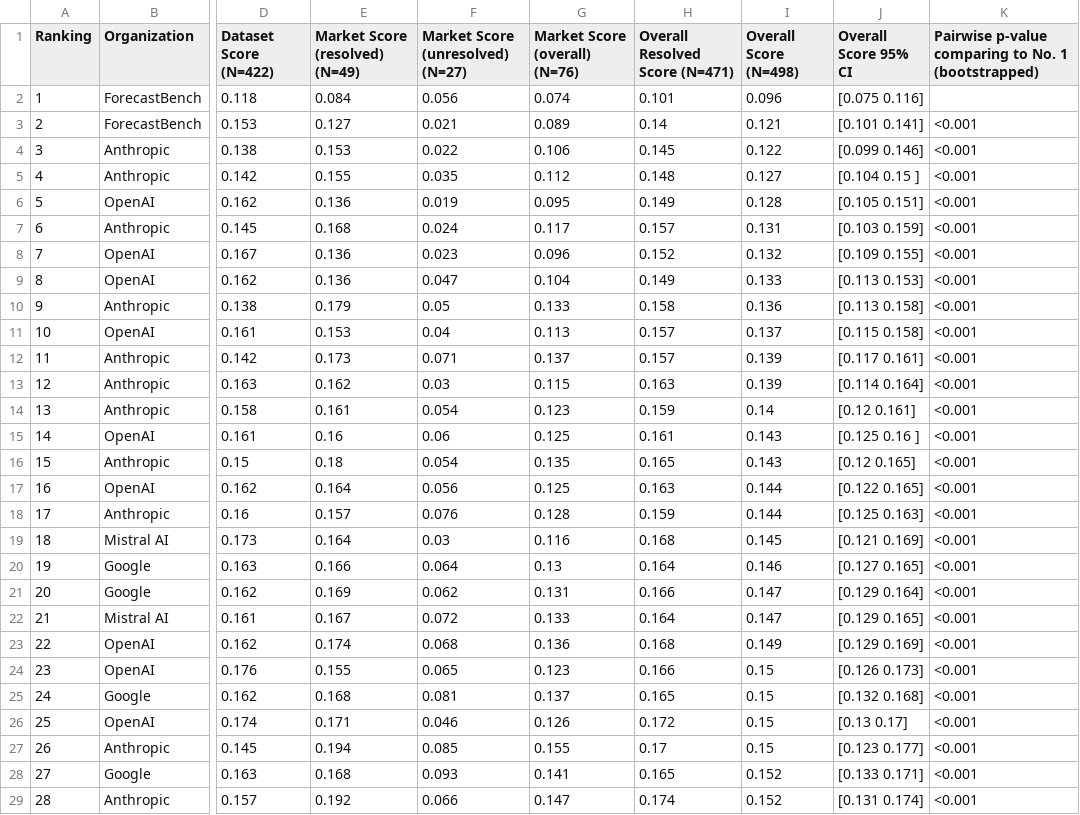
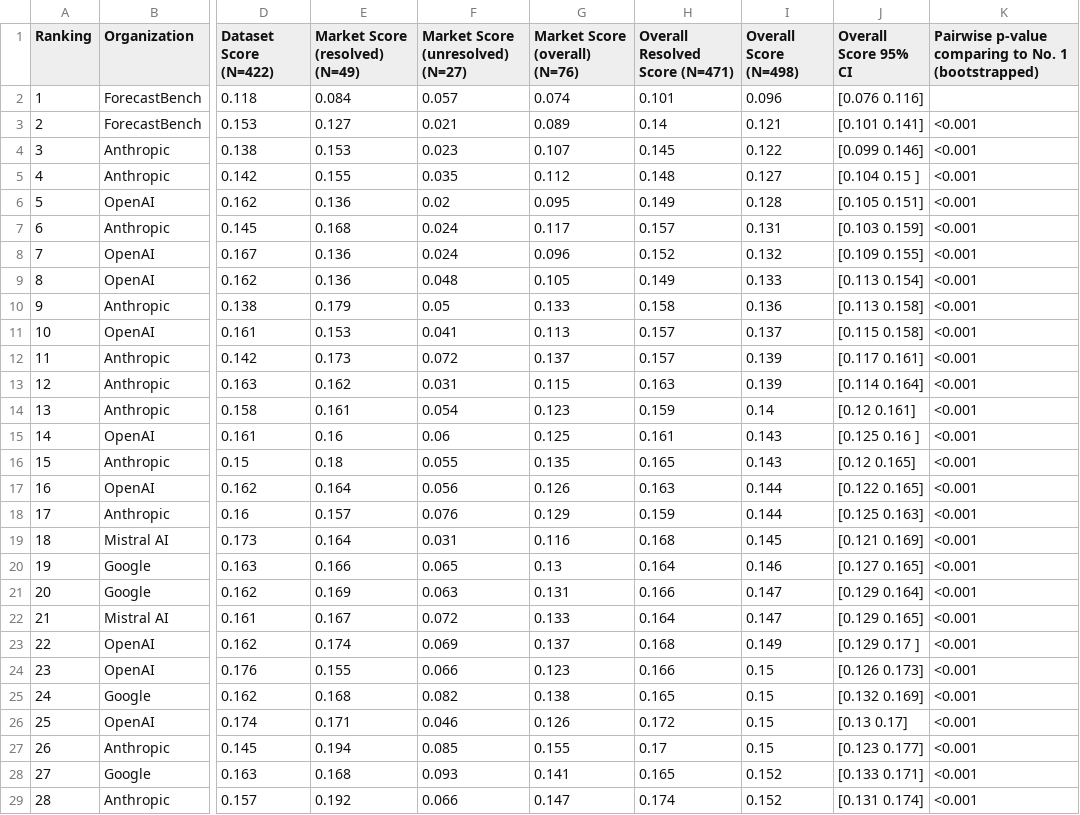
Before and after one commit to forecastingresearch/forecastbench-datasets, a CSV file: leaderboards/csv/human_leaderboard_overall.csv, drawn as a sheet; only a part is shown, gaps mark what is left out; the diff covers the shown part only; the diff names each change by its address in the sheet, - before the commit and + after, or states it on an @@ line.

Commit message:
leaderboard: automatic update html & csv files.

```diff
--- a/leaderboards/csv/human_leaderboard_overall.csv
+++ b/leaderboards/csv/human_leaderboard_overall.csv
-F2 (Market Score (unresolved) (N=27)): 0.056
+F2 (Market Score (unresolved) (N=27)): 0.057
-J2 (Overall Score 95% CI): [0.075 0.116]
+J2 (Overall Score 95% CI): [0.076 0.116]
-F4 (Market Score (unresolved) (N=27)): 0.022
+F4 (Market Score (unresolved) (N=27)): 0.023
-G4 (Market Score (overall) (N=76)): 0.106
+G4 (Market Score (overall) (N=76)): 0.107
-F6 (Market Score (unresolved) (N=27)): 0.019
+F6 (Market Score (unresolved) (N=27)): 0.02
-F8 (Market Score (unresolved) (N=27)): 0.023
+F8 (Market Score (unresolved) (N=27)): 0.024
-F9 (Market Score (unresolved) (N=27)): 0.047
+F9 (Market Score (unresolved) (N=27)): 0.048
-G9 (Market Score (overall) (N=76)): 0.104
+G9 (Market Score (overall) (N=76)): 0.105
-J9 (Overall Score 95% CI): [0.113 0.153]
+J9 (Overall Score 95% CI): [0.113 0.154]
-F11 (Market Score (unresolved) (N=27)): 0.04
+F11 (Market Score (unresolved) (N=27)): 0.041
-F12 (Market Score (unresolved) (N=27)): 0.071
+F12 (Market Score (unresolved) (N=27)): 0.072
-F13 (Market Score (unresolved) (N=27)): 0.03
+F13 (Market Score (unresolved) (N=27)): 0.031
-F16 (Market Score (unresolved) (N=27)): 0.054
+F16 (Market Score (unresolved) (N=27)): 0.055
-G17 (Market Score (overall) (N=76)): 0.125
+G17 (Market Score (overall) (N=76)): 0.126
-G18 (Market Score (overall) (N=76)): 0.128
+G18 (Market Score (overall) (N=76)): 0.129
-F19 (Market Score (unresolved) (N=27)): 0.03
+F19 (Market Score (unresolved) (N=27)): 0.031
-F20 (Market Score (unresolved) (N=27)): 0.064
+F20 (Market Score (unresolved) (N=27)): 0.065
-F21 (Market Score (unresolved) (N=27)): 0.062
+F21 (Market Score (unresolved) (N=27)): 0.063
-F23 (Market Score (unresolved) (N=27)): 0.068
+F23 (Market Score (unresolved) (N=27)): 0.069
-G23 (Market Score (overall) (N=76)): 0.136
+G23 (Market Score (overall) (N=76)): 0.137
-J23 (Overall Score 95% CI): [0.129 0.169]
+J23 (Overall Score 95% CI): [0.129 0.17 ]
-F24 (Market Score (unresolved) (N=27)): 0.065
+F24 (Market Score (unresolved) (N=27)): 0.066
-F25 (Market Score (unresolved) (N=27)): 0.081
+F25 (Market Score (unresolved) (N=27)): 0.082
-G25 (Market Score (overall) (N=76)): 0.137
+G25 (Market Score (overall) (N=76)): 0.138
-J25 (Overall Score 95% CI): [0.132 0.168]
+J25 (Overall Score 95% CI): [0.132 0.169]
```
Also changed, not shown: 148 edited cells elsewhere in this file, leaderboards/csv/human_combo_leaderboard_overall.csv, leaderboards/csv/leaderboard_overall.csv, 3 other files.
